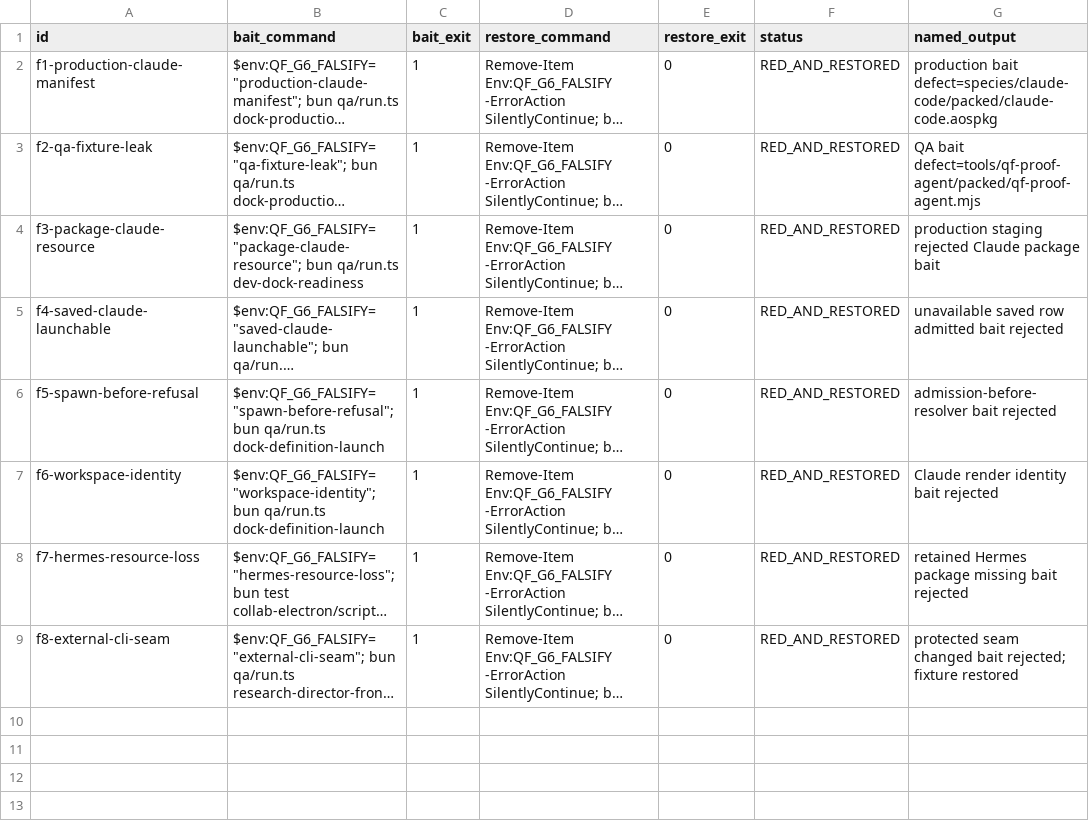
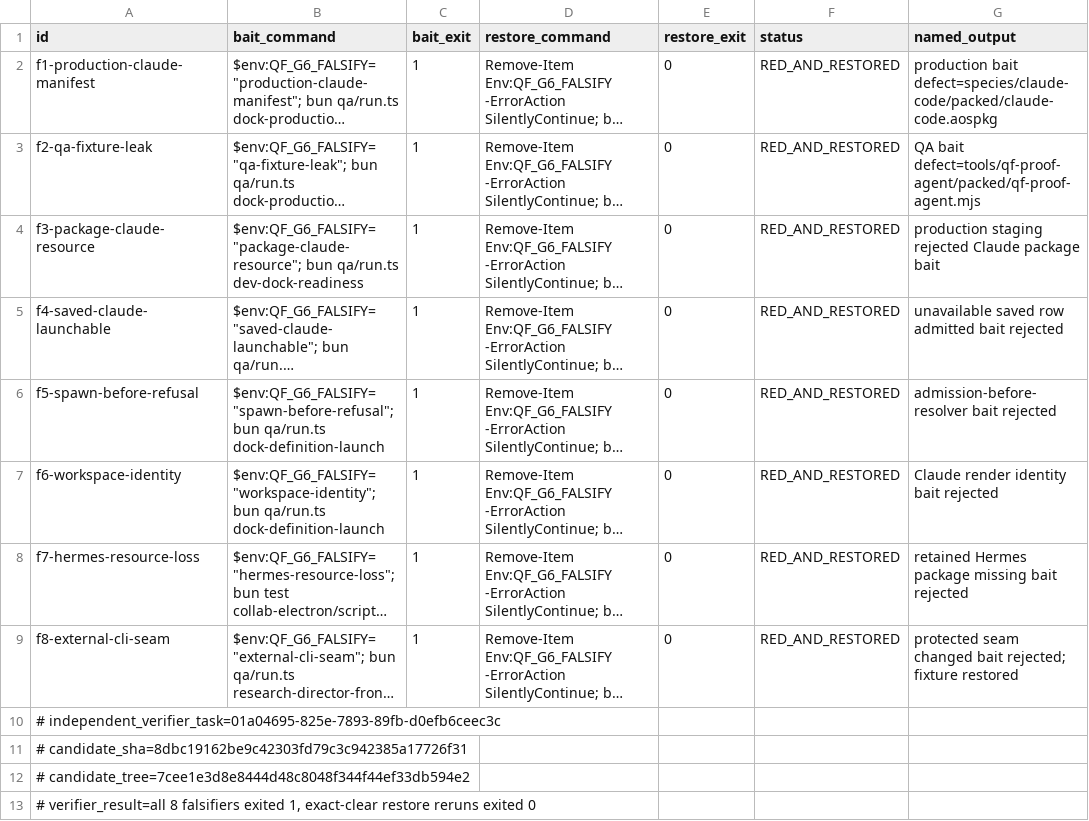
Before and after one commit to SidNig21/QuantFlow-Ontology, a TSV file: docs/orders/evidence/golden-baseline/g6/FALSIFIERS.tsv, drawn as a sheet; long unchanged cells end in …; the diff names each change by its address in the sheet, - before the commit and + after, or states it on an @@ line.

```diff
--- a/docs/orders/evidence/golden-baseline/g6/FALSIFIERS.tsv
+++ b/docs/orders/evidence/golden-baseline/g6/FALSIFIERS.tsv
+row 10: # independent_verifier_task=01a04695-825e-7893-89fb-d0efb6ceec3c
+row 11: # candidate_sha=8dbc19162be9c42303fd79c3c942385a17726f31
+row 12: # candidate_tree=7cee1e3d8e8444d48c8048f344f44ef33db594e2
+row 13: # verifier_result=all 8 falsifiers exited 1, exact-clear restore reruns exited 0
```
Also changed, not shown: docs/orders/evidence/golden-baseline/g6/COMMANDS.tsv, 6 other files.
